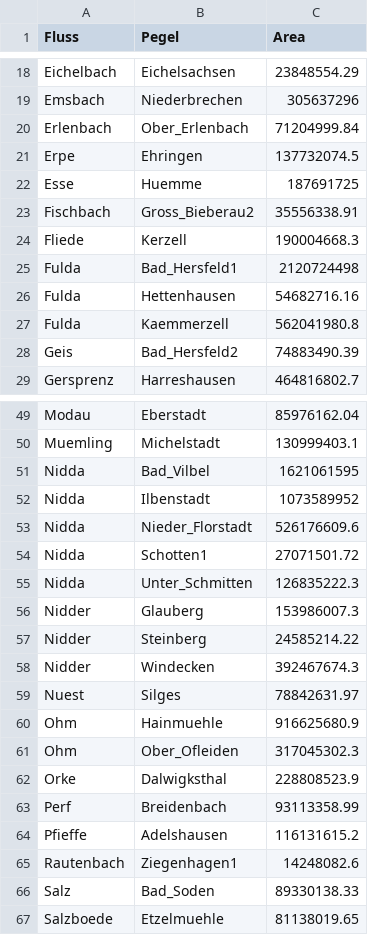
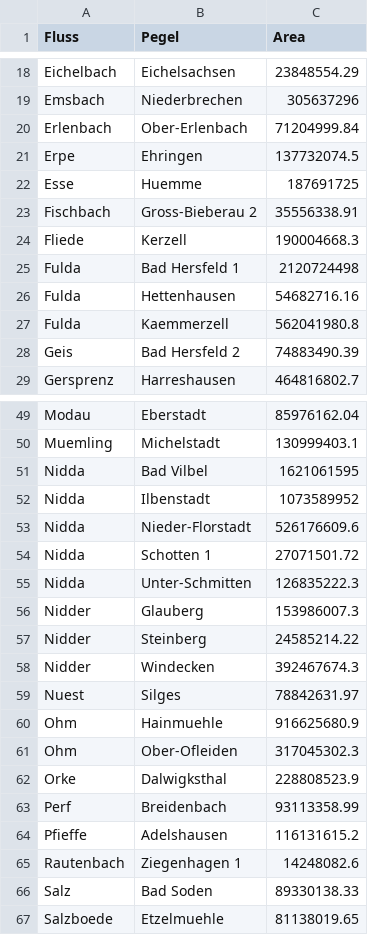
Before and after one commit to florianjehn/Simple-Catchments-Hesse, a CSV file: preprocessing/reformat_data/river_areas_m2.csv, drawn as a sheet; only a part is shown, gaps mark what is left out; the diff covers the shown part only.

```diff
--- a/preprocessing/reformat_data/river_areas_m2.csv
+++ b/preprocessing/reformat_data/river_areas_m2.csv
@@ -19,11 +19,11 @@ Eichelbach;Eichelsachsen;23848554.29
 Emsbach;Niederbrechen;305637296
-Erlenbach;Ober_Erlenbach;71204999.84
+Erlenbach;Ober-Erlenbach;71204999.84
 Erpe;Ehringen;137732074.5
 Esse;Huemme;187691725
-Fischbach;Gross_Bieberau2;35556338.91
+Fischbach;Gross-Bieberau 2;35556338.91
 Fliede;Kerzell;190004668.3
-Fulda;Bad_Hersfeld1;2120724498
+Fulda;Bad Hersfeld 1;2120724498
 Fulda;Hettenhausen;54682716.16
 Fulda;Kaemmerzell;562041980.8
-Geis;Bad_Hersfeld2;74883490.39
+Geis;Bad Hersfeld 2;74883490.39
 Gersprenz;Harreshausen;464816802.7
@@ -50,7 +50,7 @@ Modau;Eberstadt;85976162.04
 Muemling;Michelstadt;130999403.1
-Nidda;Bad_Vilbel;1621061595
+Nidda;Bad Vilbel;1621061595
 Nidda;Ilbenstadt;1073589952
-Nidda;Nieder_Florstadt;526176609.6
-Nidda;Schotten1;27071501.72
-Nidda;Unter_Schmitten;126835222.3
+Nidda;Nieder-Florstadt;526176609.6
+Nidda;Schotten 1;27071501.72
+Nidda;Unter-Schmitten;126835222.3
 Nidder;Glauberg;153986007.3
@@ -60,3 +60,3 @@ Nuest;Silges;78842631.97
 Ohm;Hainmuehle;916625680.9
-Ohm;Ober_Ofleiden;317045302.3
+Ohm;Ober-Ofleiden;317045302.3
 Orke;Dalwigksthal;228808523.9
@@ -64,4 +64,4 @@ Perf;Breidenbach;93113358.99
 Pfieffe;Adelshausen;116131615.2
-Rautenbach;Ziegenhagen1;14248082.6
-Salz;Bad_Soden;89330138.33
+Rautenbach;Ziegenhagen 1;14248082.6
+Salz;Bad Soden;89330138.33
 Salzboede;Etzelmuehle;81138019.65
```
Also changed, not shown: 8 edited cells elsewhere in this file, preprocessing/reformat_data/map_name_nr_pegel.csv, 1 other file.
